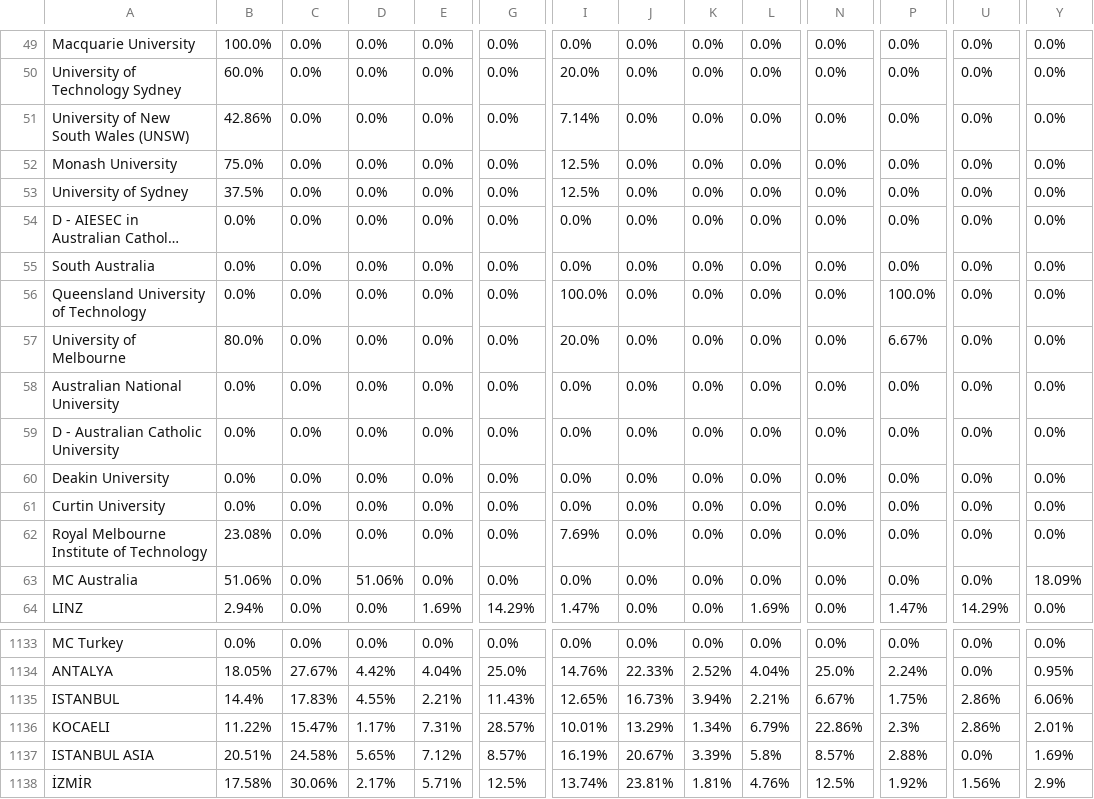
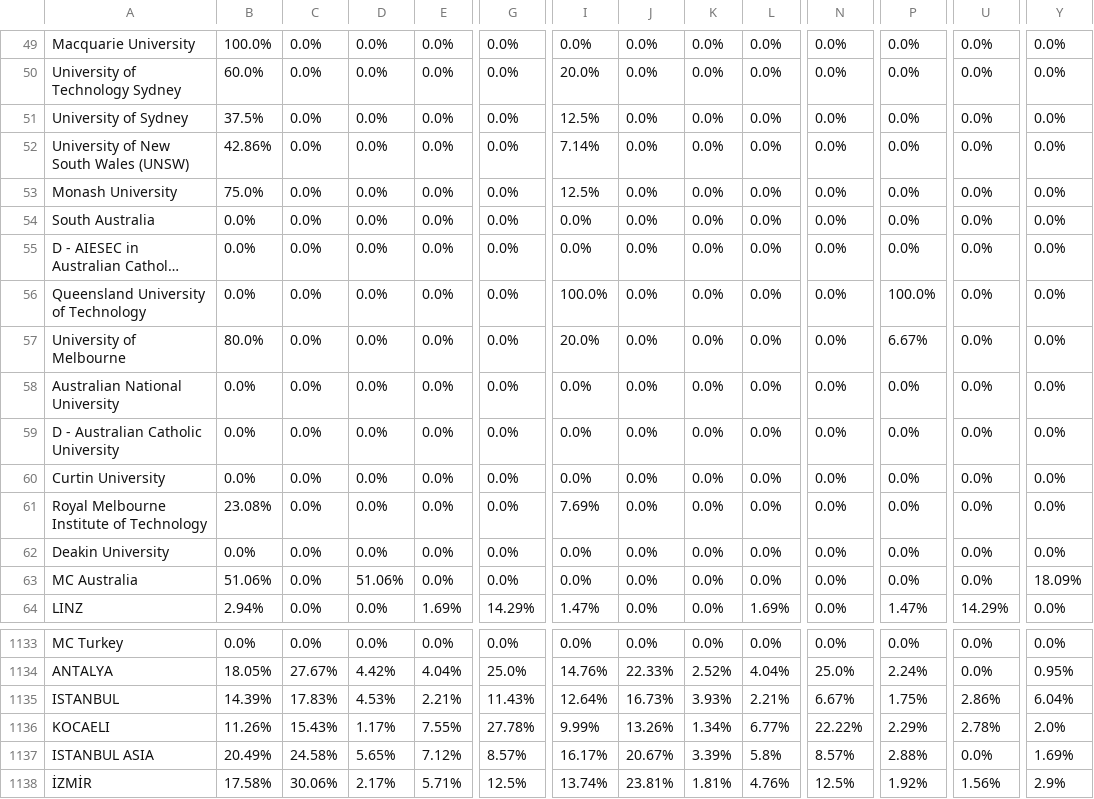
Before and after one commit to AIESEC-LK/data-pipeline, a CSV file: cr_applicant_df.csv, drawn as a sheet; only a part is shown, gaps mark what is left out; long unchanged cells end in …; the diff covers the shown part only; the diff names each change by its address in the sheet, - before the commit and + after, or states it on an @@ line.

```diff
--- a/cr_applicant_df.csv
+++ b/cr_applicant_df.csv
@@ row 53 moved to row 51: University of Sydney @@
@@ row 55 moved to row 54: South Australia @@
@@ row 60 moved to row 62: Deakin University @@
-B1135: 14.4%
+B1135: 14.39%
-D1135: 4.55%
+D1135: 4.53%
-I1135: 12.65%
+I1135: 12.64%
-K1135: 3.94%
+K1135: 3.93%
-Y1135: 6.06%
+Y1135: 6.04%
-B1136: 11.22%
+B1136: 11.26%
-C1136: 15.47%
+C1136: 15.43%
-E1136: 7.31%
+E1136: 7.55%
-G1136: 28.57%
+G1136: 27.78%
-I1136: 10.01%
+I1136: 9.99%
-J1136: 13.29%
+J1136: 13.26%
-L1136: 6.79%
+L1136: 6.77%
-N1136: 22.86%
+N1136: 22.22%
-P1136: 2.3%
+P1136: 2.29%
-U1136: 2.86%
+U1136: 2.78%
-Y1136: 2.01%
+Y1136: 2.0%
-B1137: 20.51%
+B1137: 20.49%
-I1137: 16.19%
+I1137: 16.17%
```
Also changed, not shown: 67 moved rows and 53 edited cells elsewhere in this file, abs_df.csv, cr_accepted_df.csv, 3 other files.
